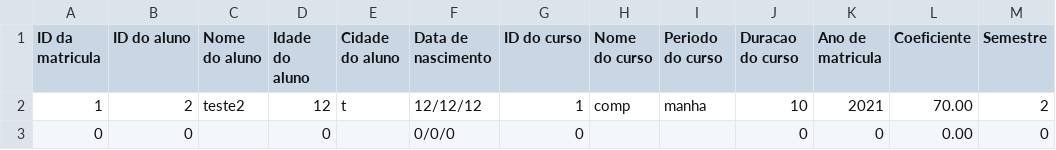
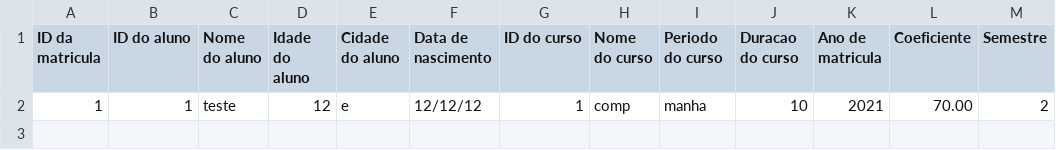
Before and after one commit to LevoratoJoao/SistemaCadastro-Projeto, a CSV file: dataMatricula.csv (was dataMatricula.csv.csv), drawn as a sheet.

```diff
--- a/dataMatricula.csv.csv
+++ b/dataMatricula.csv
@@ -1,3 +1,2 @@
 ID da matricula, ID do aluno, Nome do aluno, Idade do aluno, Cidade do aluno, Data de nascimento, ID do curso, Nome do curso, Periodo do curso, Duracao do curso, Ano de matricula, Coeficiente, Semestre
-1, 2, teste2, 12, t, 12/12/12, 1, comp, manha, 10, 2021, 70.00, 2
-0, 0, , 0, , 0/0/0, 0, , , 0, 0, 0.00, 0
+1, 1, teste, 12, e, 12/12/12, 1, comp, manha, 10, 2021, 70.00, 2
```
Also changed, not shown: 13 other files.
